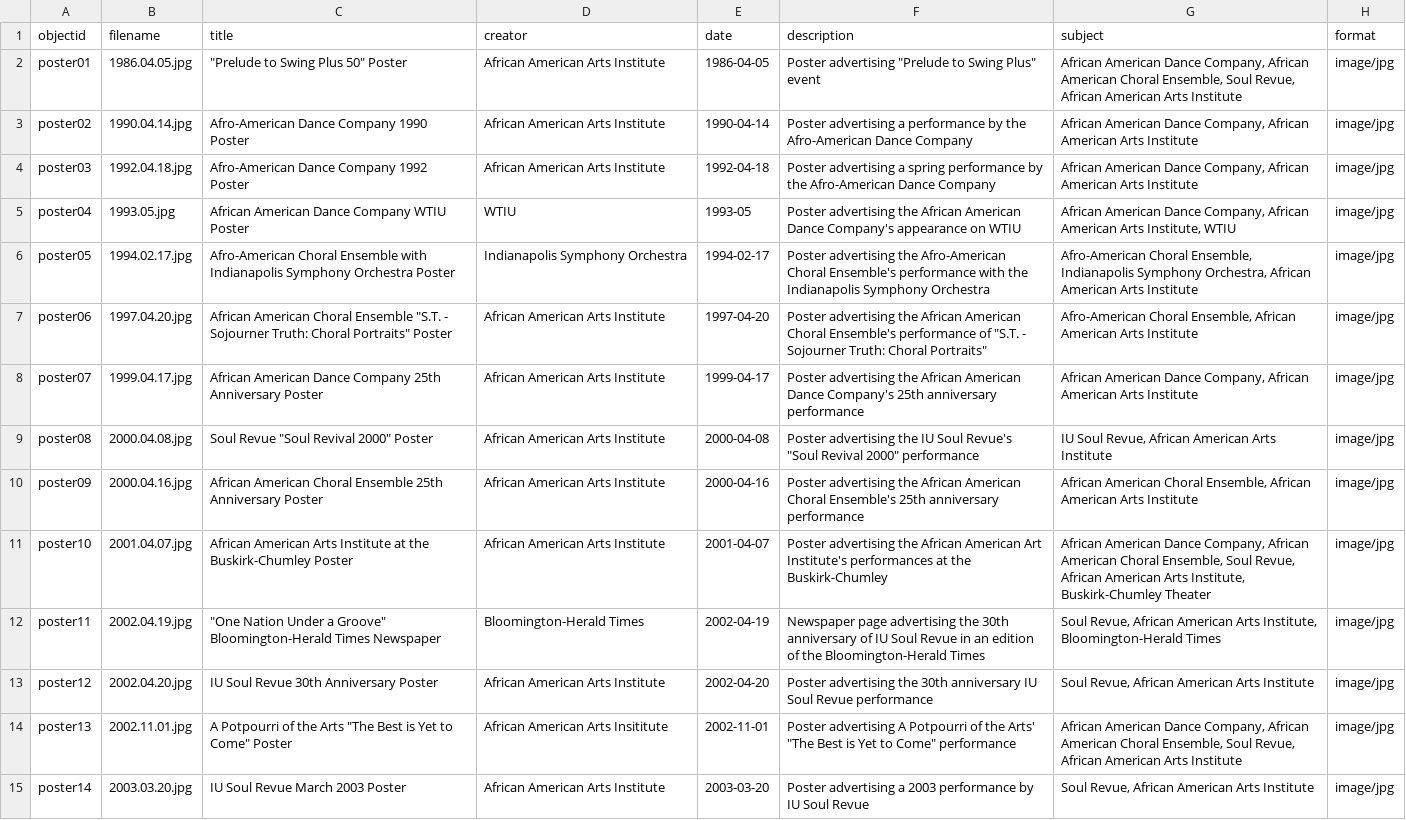
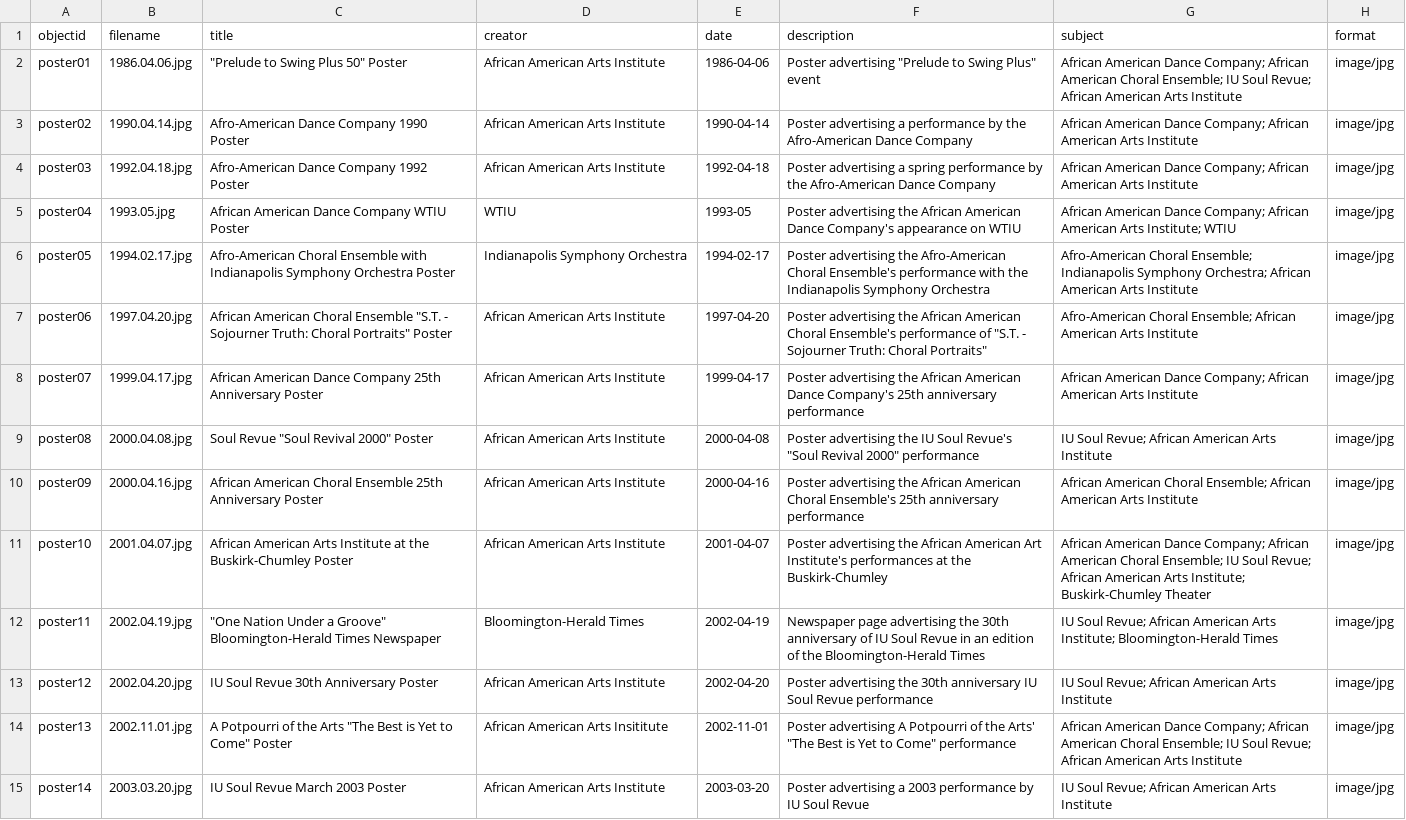
Before and after one commit to dvesper729/AAAI_Hall_Posters, a CSV file: _data/AAAI_hall_posters_metadata.csv, drawn as a sheet; only a part is shown; the diff covers the shown part only; the diff names each change by its address in the sheet, - before the commit and + after, or states it on an @@ line.

Commit message:
Add files via upload

```diff
--- a/_data/AAAI_hall_posters_metadata.csv
+++ b/_data/AAAI_hall_posters_metadata.csv
-B2 (filename): 1986.04.05.jpg
+B2 (filename): 1986.04.06.jpg
-E2 (date): 1986-04-05
+E2 (date): 1986-04-06
-G2 (subject): …American Dance Company, African American Choral Ensemble, Soul Revue, African American…
+G2 (subject): …American Dance Company; African American Choral Ensemble; IU Soul Revue; African American…
-G3:G4 (subject): …American Dance Company, African American…
+G3:G4 (subject): …American Dance Company; African American…
-G5 (subject): …American Dance Company, African American Arts Institute, WTIU
+G5 (subject): …American Dance Company; African American Arts Institute; WTIU
-G6 (subject): Afro-American Choral Ensemble, Indianapolis Symphony Orchestra, African American…
+G6 (subject): Afro-American Choral Ensemble; Indianapolis Symphony Orchestra; African American…
-G7 (subject): Afro-American Choral Ensemble, African American…
+G7 (subject): Afro-American Choral Ensemble; African American…
-G8 (subject): …American Dance Company, African American…
+G8 (subject): …American Dance Company; African American…
-G9 (subject): IU Soul Revue, African American…
+G9 (subject): IU Soul Revue; African American…
-G10 (subject): …American Choral Ensemble, African American…
+G10 (subject): …American Choral Ensemble; African American…
-G11 (subject): …American Dance Company, African American Choral Ensemble, Soul Revue, African American Arts Institute, Buskirk-Chumley Theater
+G11 (subject): …American Dance Company; African American Choral Ensemble; IU Soul Revue; African American Arts Institute; Buskirk-Chumley Theater
-G12 (subject): Soul Revue, African American Arts Institute, Bloomington-Herald Times
+G12 (subject): IU Soul Revue; African American Arts Institute; Bloomington-Herald Times
-G13 (subject): Soul Revue, African American Arts Institute
+G13 (subject): IU Soul Revue; African American Arts Institute
-G14 (subject): …American Dance Company, African American Choral Ensemble, Soul Revue, African American…
+G14 (subject): …American Dance Company; African American Choral Ensemble; IU Soul Revue; African American…
-G15 (subject): Soul Revue, African American Arts Institute
+G15 (subject): IU Soul Revue; African American Arts Institute
```
Also changed, not shown: 1 removed row and 21 edited cells elsewhere in this file.
